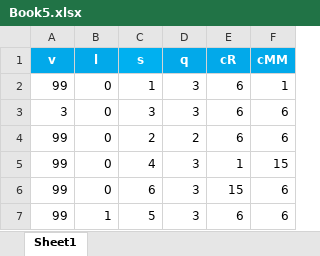
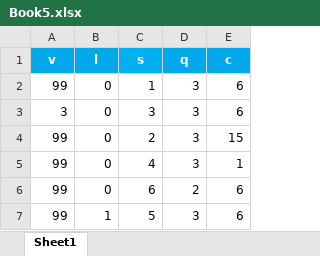
Before and after one commit to jnt18/Psychophysical-Experiment, an Excel workbook: Book5.xlsx, sheet Sheet1, drawn as a sheet; values as stored, in another font and other column widths than the file's, no borders; the diff names each change by its address in the sheet, - before the commit and + after, or states it on an @@ line.

```diff
--- a/Book5.xlsx (sheet Sheet1)
+++ b/Book5.xlsx (sheet Sheet1)
-column F (cMM), rows 2-7: 1 | 6 | 6 | 15 | 6 | 6
-E1: cR
+E1: c
-D4 (q): 2
+D4 (q): 3
-E4 (c): 6
+E4 (c): 15
-D6 (q): 3
+D6 (q): 2
-E6 (c): 15
+E6 (c): 6
```
Also changed, not shown: 3 other files.
